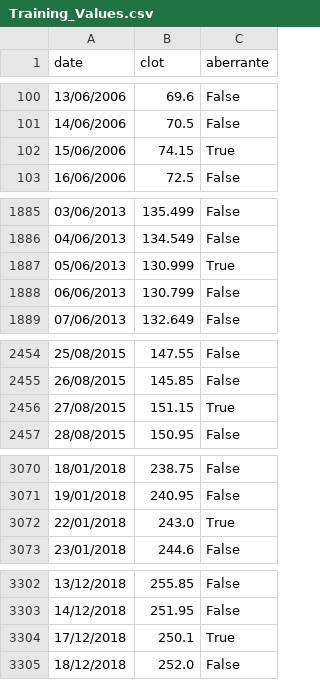
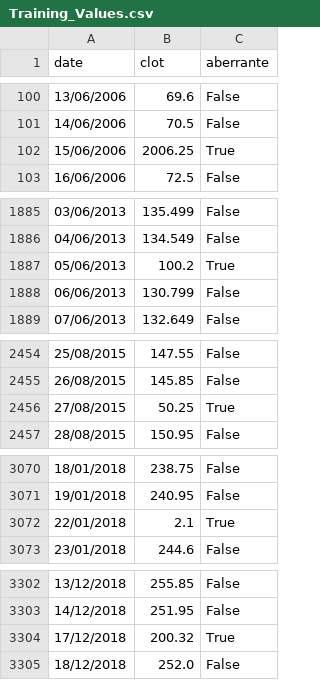
Before and after one commit to benjamin333sz/Detection_fraud, a CSV file: Training_Values.csv, drawn as a sheet; only a part is shown, gaps mark what is left out; the diff covers the shown part only.

```diff
--- a/Training_Values.csv
+++ b/Training_Values.csv
@@ -101,3 +101,3 @@ date;clot;aberrante
 14/06/2006;70.5;False
-15/06/2006;74.15;True
+15/06/2006;2006.25;True
 16/06/2006;72.5;False
@@ -1886,3 +1886,3 @@ date;clot;aberrante
 04/06/2013;134.549;False
-05/06/2013;130.999;True
+05/06/2013;100.2;True
 06/06/2013;130.799;False
@@ -2455,3 +2455,3 @@ date;clot;aberrante
 26/08/2015;145.85;False
-27/08/2015;151.15;True
+27/08/2015;50.25;True
 28/08/2015;150.95;False
@@ -3071,3 +3071,3 @@ date;clot;aberrante
 19/01/2018;240.95;False
-22/01/2018;243.0;True
+22/01/2018;2.1;True
 23/01/2018;244.6;False
@@ -3303,3 +3303,3 @@ date;clot;aberrante
 14/12/2018;251.95;False
-17/12/2018;250.1;True
+17/12/2018;200.32;True
 18/12/2018;252.0;False
```
Also changed, not shown: 5 edited cells elsewhere in this file, 1 other file.
